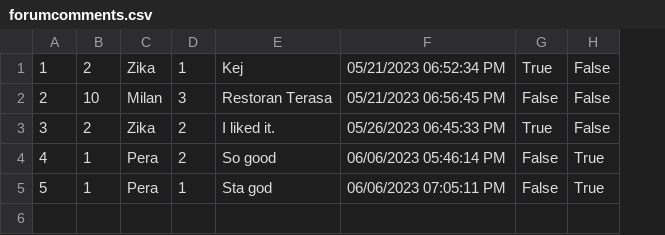
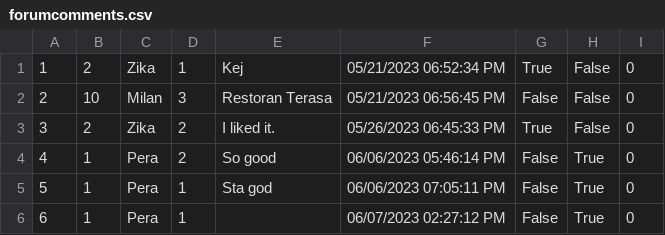
Before and after one commit to teodorazunic/SIMS, a CSV file: SIMS-Initial-Project-main/InitialProject/InitialProject/Resources/Data/forumcomments.csv, drawn as a sheet; the diff names each change by its address in the sheet, - before the commit and + after, or states it on an @@ line.

```diff
--- a/SIMS-Initial-Project-main/InitialProject/InitialProject/Resources/Data/forumcomments.csv
+++ b/SIMS-Initial-Project-main/InitialProject/InitialProject/Resources/Data/forumcomments.csv
+column I, rows 1-5: all 0
+row 6: 6 | 1 | Pera | 1 |  | 06/07/2023 02:27:12 PM | False | True | 0
```
Also changed, not shown: 13 other files.
